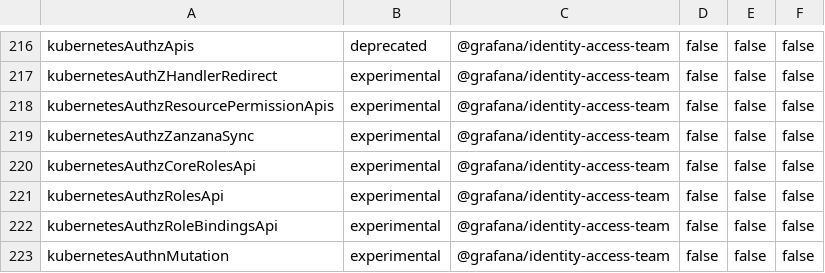
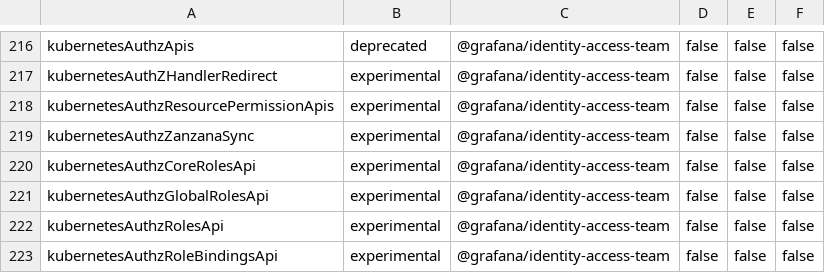
Before and after one commit to Arinashin3/grafana, a CSV file: pkg/services/featuremgmt/toggles_gen.csv, drawn as a sheet; only a part is shown, gaps mark what is left out; the shorter side is filled out with more unchanged rows.

Commit message:
`grafana-iam`: Add feature toggle for global roles (#116315)

```diff
--- a/pkg/services/featuremgmt/toggles_gen.csv
+++ b/pkg/services/featuremgmt/toggles_gen.csv
@@ -220,2 +220,3 @@ kubernetesAuthzZanzanaSync,experimental,@grafana/identity-access-team,false,fals
 kubernetesAuthzCoreRolesApi,experimental,@grafana/identity-access-team,false,false,false
+kubernetesAuthzGlobalRolesApi,experimental,@grafana/identity-access-team,false,false,false
 kubernetesAuthzRolesApi,experimental,@grafana/identity-access-team,false,false,false
```
Also changed, not shown: 4 other files.
